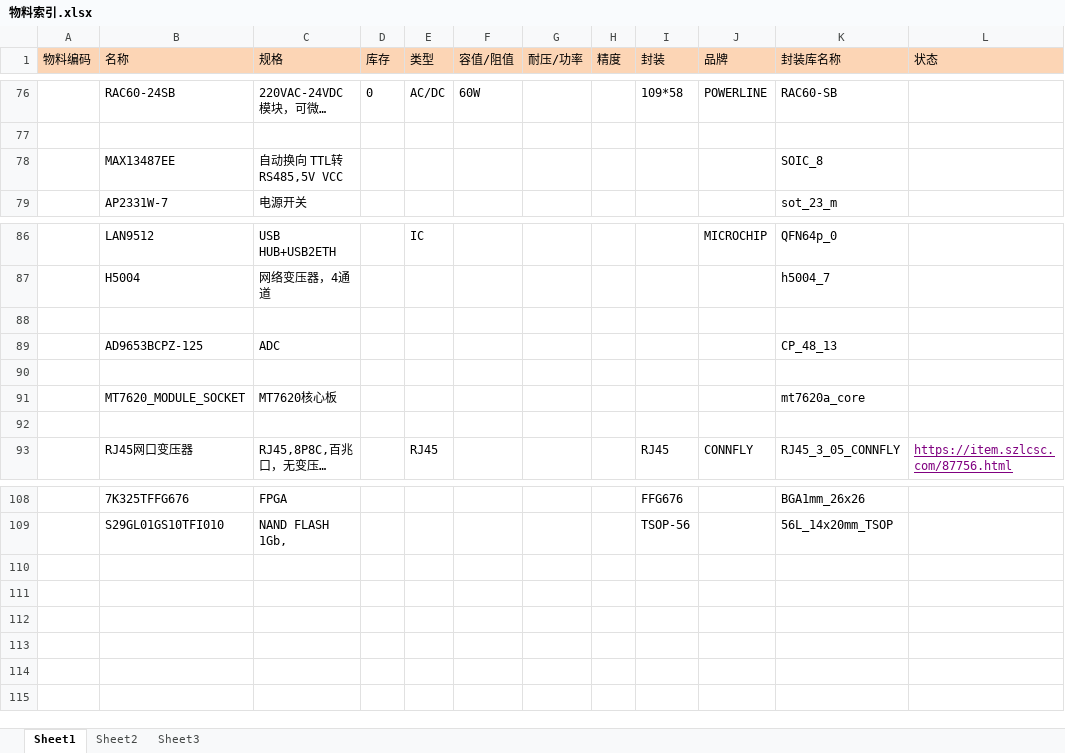
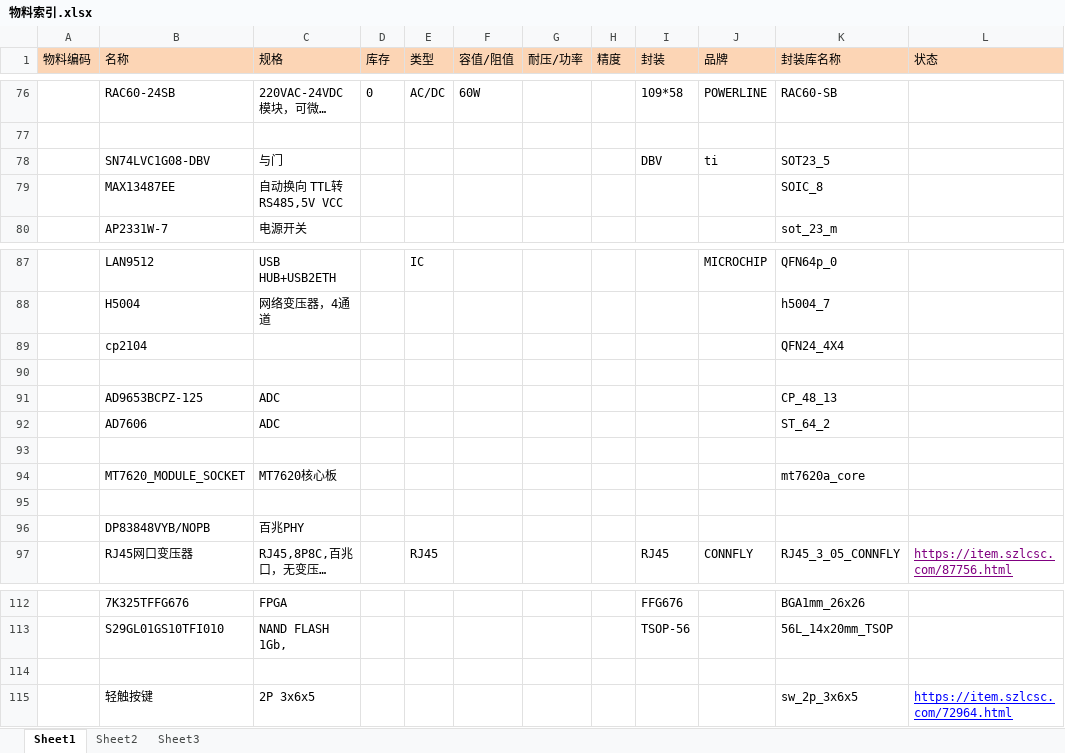
Before and after one commit to Yhangzzz/Cadence-LIB, an Excel workbook: 物料索引.xlsx, sheet Sheet1, drawn as a sheet; only a part is shown, gaps mark what is left out; long unchanged cells end in …; values as stored, in another font and other column widths than the file's, no borders; the diff names each change by its address in the sheet, - before the commit and + after, or states it on an @@ line.

```diff
--- a/物料索引.xlsx (sheet Sheet1)
+++ b/物料索引.xlsx (sheet Sheet1)
+row 78:  | SN74LVC1G08-DBV | 与门 |  |  |  |  |  | DBV | ti | SOT23_5
+row 89:  | cp2104 |  |  |  |  |  |  |  |  | QFN24_4X4
+row 92:  | AD7606 | ADC |  |  |  |  |  |  |  | ST_64_2
+row 96:  | DP83848VYB/NOPB | 百兆PHY
+row 114: (empty)
+row 115:  | 轻触按键 | 2P 3x6x5 |  |  |  |  |  |  |  | sw_2p_3x6x5 | https://item.szlcsc.com/72964.html
```
Also changed, not shown: 20 other files.
